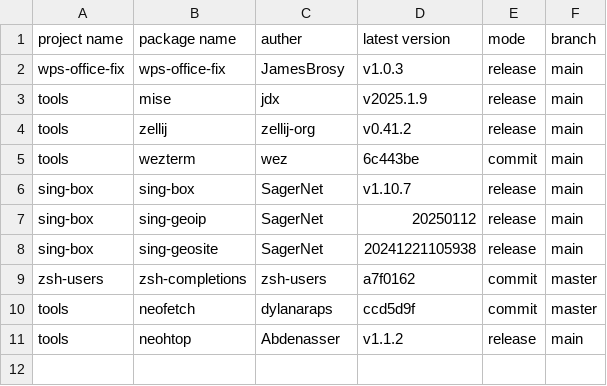
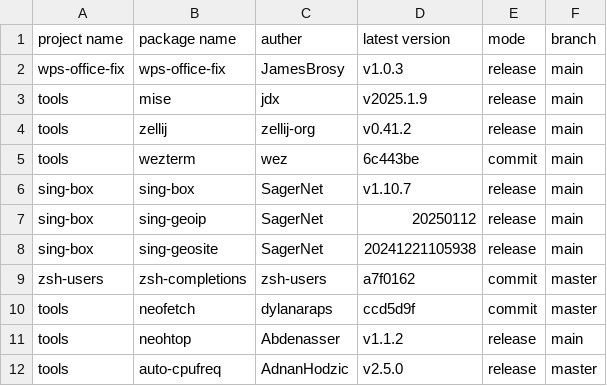
Before and after one commit to JamesBrosy/rpm-spec-templates, a CSV file: .github/pkgs_info.csv, drawn as a sheet.

Commit message:
Add Package auto-cpufreq

```diff
--- a/.github/pkgs_info.csv
+++ b/.github/pkgs_info.csv
@@ -11 +11,2 @@ tools,neofetch,dylanaraps,ccd5d9f,commit,master
 tools,neohtop,Abdenasser,v1.1.2,release,main
+tools,auto-cpufreq,AdnanHodzic,v2.5.0,release,master
```
